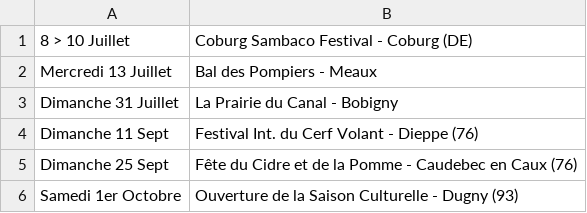
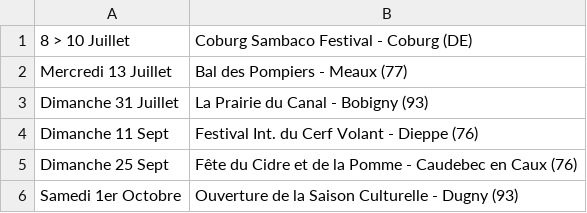
Before and after one commit to mathurinpetit/omaracuja, a CSV file: dates.csv, drawn as a sheet.

Commit message:
Update dates.csv

```diff
--- a/dates.csv
+++ b/dates.csv
@@ -1,4 +1,4 @@
 8 > 10 Juillet; Coburg Sambaco Festival - Coburg (DE)
-Mercredi 13 Juillet; Bal des Pompiers - Meaux
-Dimanche 31 Juillet; La Prairie du Canal - Bobigny
+Mercredi 13 Juillet; Bal des Pompiers - Meaux (77)
+Dimanche 31 Juillet; La Prairie du Canal - Bobigny (93)
 Dimanche 11 Sept; Festival Int. du Cerf Volant - Dieppe (76)
```
